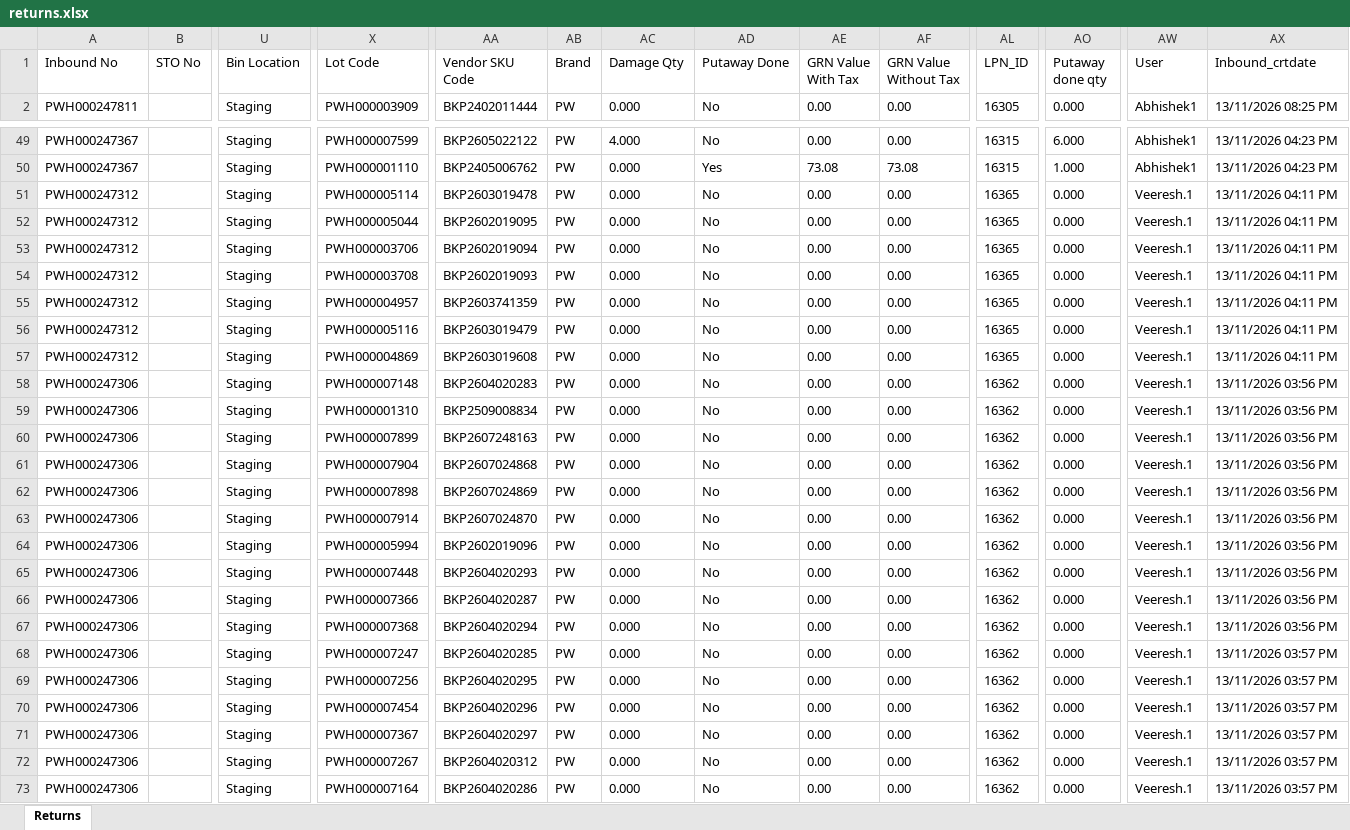
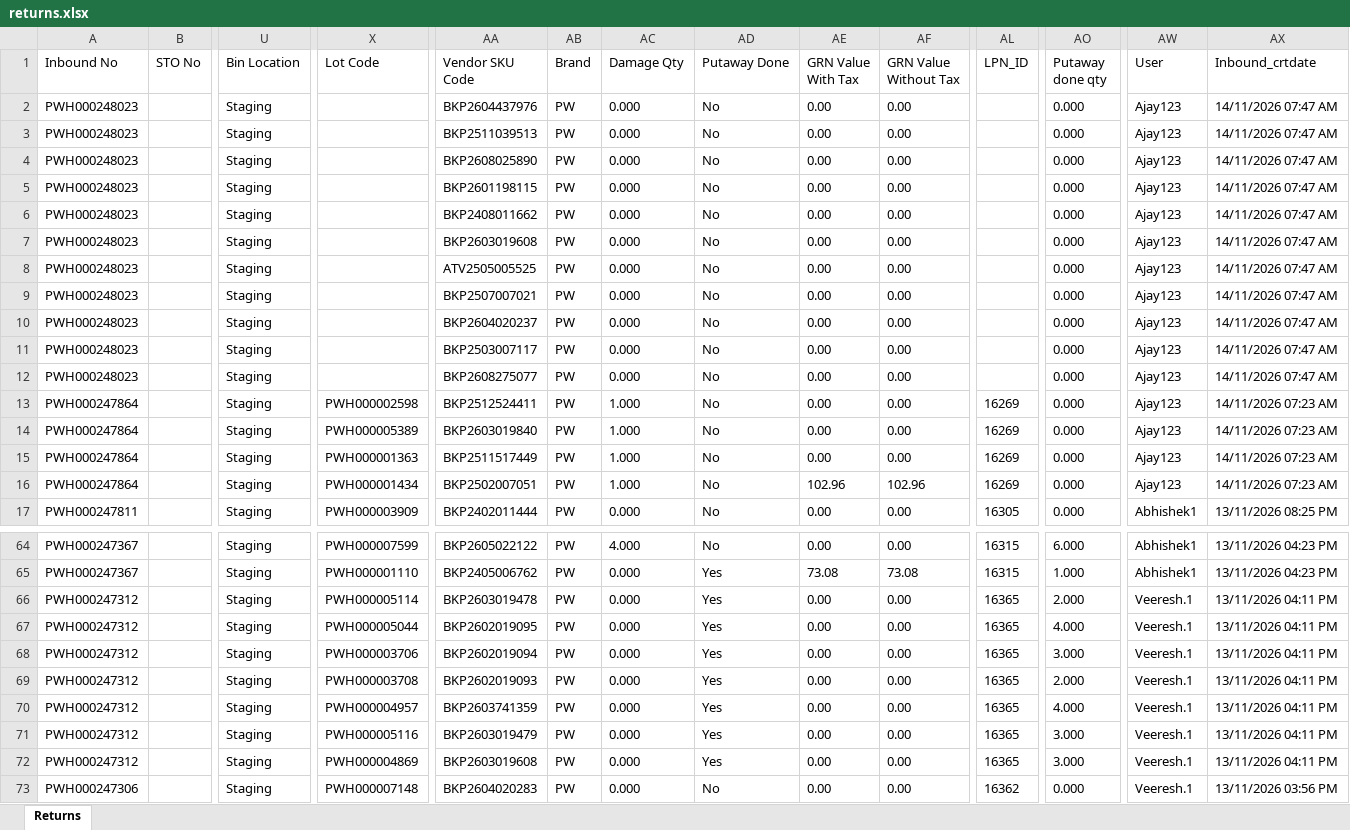
Before and after one commit to Kamal2-Pal/PW-Master-Dashboard-V2, an Excel workbook: returns.xlsx, sheet Returns, drawn as a sheet; only a part is shown, gaps mark what is left out; the shorter side is filled out with more unchanged rows; values as stored, in another font and other column widths than the file's, no borders; addresses are those after the commit; rows hold the shown columns only; the diff covers the shown part only; the diff names each change by its address in the sheet, - before the commit and + after, or states it on an @@ line.

```diff
--- a/returns.xlsx (sheet Returns)
+++ b/returns.xlsx (sheet Returns)
+row 2: PWH000248023 |  | Staging |  | BKP2604437976 | PW | 0.000 | No | 0.00 | 0.00 |  | 0.000 | Ajay123 | 14/11/2026 07:47 AM
+row 3: PWH000248023 |  | Staging |  | BKP2511039513 | PW | 0.000 | No | 0.00 | 0.00 |  | 0.000 | Ajay123 | 14/11/2026 07:47 AM
+row 4: PWH000248023 |  | Staging |  | BKP2608025890 | PW | 0.000 | No | 0.00 | 0.00 |  | 0.000 | Ajay123 | 14/11/2026 07:47 AM
+row 5: PWH000248023 |  | Staging |  | BKP2601198115 | PW | 0.000 | No | 0.00 | 0.00 |  | 0.000 | Ajay123 | 14/11/2026 07:47 AM
+row 6: PWH000248023 |  | Staging |  | BKP2408011662 | PW | 0.000 | No | 0.00 | 0.00 |  | 0.000 | Ajay123 | 14/11/2026 07:47 AM
+row 7: PWH000248023 |  | Staging |  | BKP2603019608 | PW | 0.000 | No | 0.00 | 0.00 |  | 0.000 | Ajay123 | 14/11/2026 07:47 AM
+row 8: PWH000248023 |  | Staging |  | ATV2505005525 | PW | 0.000 | No | 0.00 | 0.00 |  | 0.000 | Ajay123 | 14/11/2026 07:47 AM
+row 9: PWH000248023 |  | Staging |  | BKP2507007021 | PW | 0.000 | No | 0.00 | 0.00 |  | 0.000 | Ajay123 | 14/11/2026 07:47 AM
+row 10: PWH000248023 |  | Staging |  | BKP2604020237 | PW | 0.000 | No | 0.00 | 0.00 |  | 0.000 | Ajay123 | 14/11/2026 07:47 AM
+row 11: PWH000248023 |  | Staging |  | BKP2503007117 | PW | 0.000 | No | 0.00 | 0.00 |  | 0.000 | Ajay123 | 14/11/2026 07:47 AM
+row 12: PWH000248023 |  | Staging |  | BKP2608275077 | PW | 0.000 | No | 0.00 | 0.00 |  | 0.000 | Ajay123 | 14/11/2026 07:47 AM
+row 13: PWH000247864 |  | Staging | PWH000002598 | BKP2512524411 | PW | 1.000 | No | 0.00 | 0.00 | 16269 | 0.000 | Ajay123 | 14/11/2026 07:23 AM
+row 14: PWH000247864 |  | Staging | PWH000005389 | BKP2603019840 | PW | 1.000 | No | 0.00 | 0.00 | 16269 | 0.000 | Ajay123 | 14/11/2026 07:23 AM
+row 15: PWH000247864 |  | Staging | PWH000001363 | BKP2511517449 | PW | 1.000 | No | 0.00 | 0.00 | 16269 | 0.000 | Ajay123 | 14/11/2026 07:23 AM
+row 16: PWH000247864 |  | Staging | PWH000001434 | BKP2502007051 | PW | 1.000 | No | 102.96 | 102.96 | 16269 | 0.000 | Ajay123 | 14/11/2026 07:23 AM
-AD66:AD72 (Putaway Done): No
+AD66:AD72 (Putaway Done): Yes
-AO66 (Putaway done qty): 0.000
+AO66 (Putaway done qty): 2.000
-AO67 (Putaway done qty): 0.000
+AO67 (Putaway done qty): 4.000
-AO68 (Putaway done qty): 0.000
+AO68 (Putaway done qty): 3.000
-AO69 (Putaway done qty): 0.000
+AO69 (Putaway done qty): 2.000
-AO70 (Putaway done qty): 0.000
+AO70 (Putaway done qty): 4.000
-AO71:AO72 (Putaway done qty): 0.000
+AO71:AO72 (Putaway done qty): 3.000
```
Also changed, not shown: 8 edited cells elsewhere in this sheet, data.xlsx, 2 other files.
